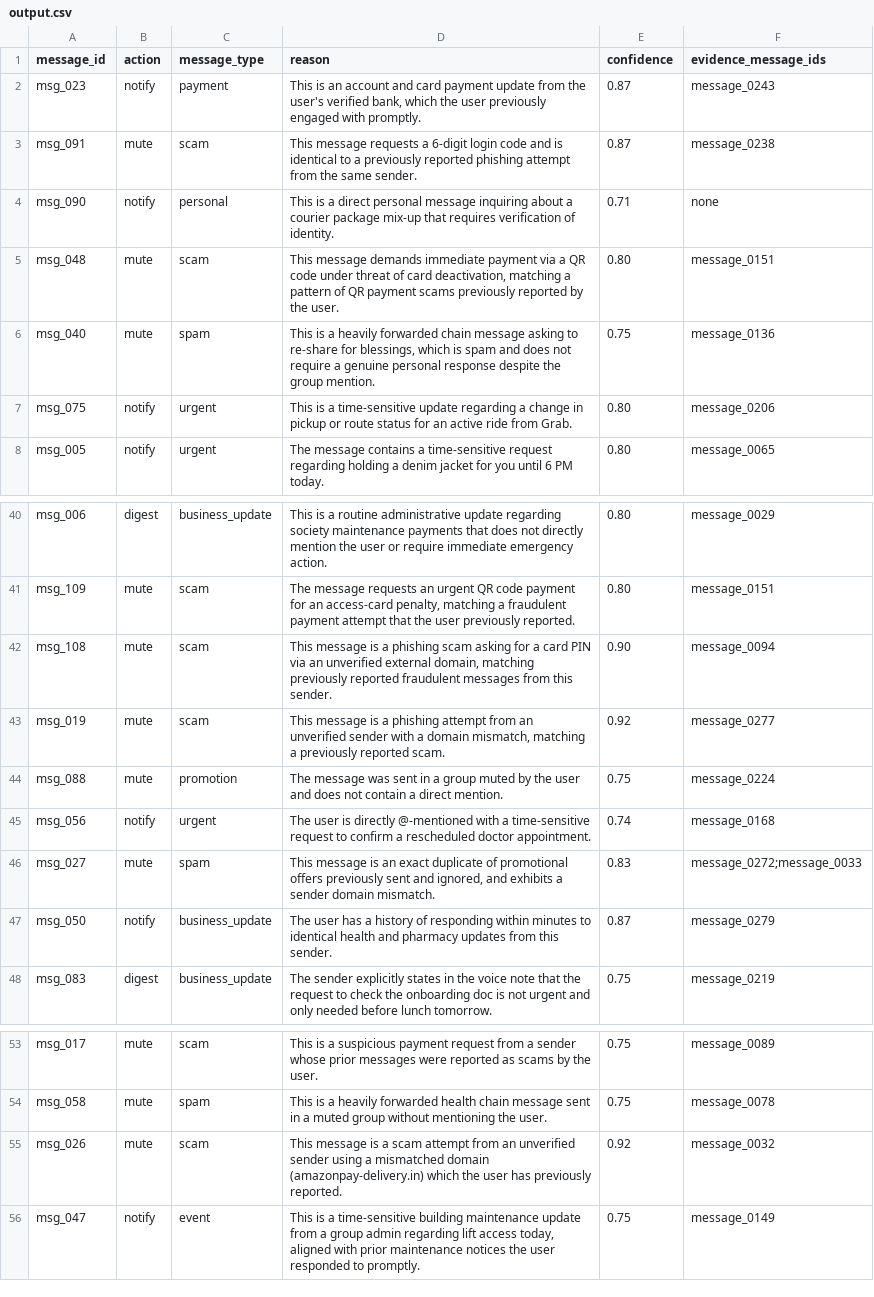
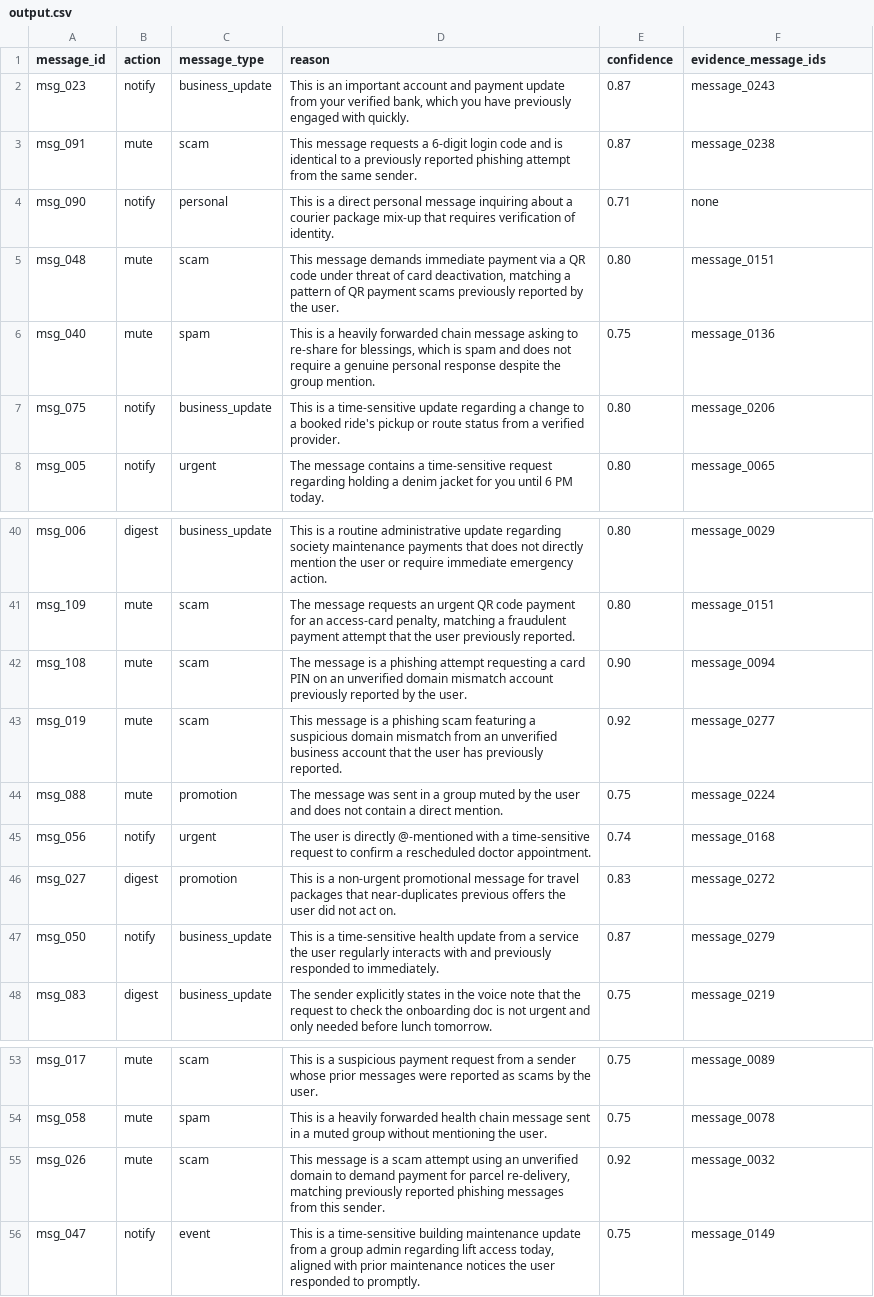
Before and after one commit to Siphosihlemorabe/hackerrank-orchestrate-august26, a CSV file: output.csv, drawn as a sheet; only a part is shown, gaps mark what is left out; the diff covers the shown part only.

Commit message:
domain-age in business signal: fixes msg_027 false mute + 4 message_type refinements, evidence F1 up

```diff
--- a/output.csv
+++ b/output.csv
@@ -1,3 +1,3 @@
 message_id,action,message_type,reason,confidence,evidence_message_ids
-msg_023,notify,payment,"This is an account and card payment update from the user's verified bank, which the user previously engaged with promptly.",0.87,message_0243
+msg_023,notify,business_update,"This is an important account and payment update from your verified bank, which you have previously engaged with quickly.",0.87,message_0243
 msg_091,mute,scam,This message requests a 6-digit login code and is identical to a previously reported phishing attempt from the same sender.,0.87,message_0238
@@ -6,3 +6,3 @@ msg_048,mute,scam,"This message demands immediate payment via a QR code under th
 msg_040,mute,spam,"This is a heavily forwarded chain message asking to re-share for blessings, which is spam and does not require a genuine personal response despite the group mention.",0.75,message_0136
-msg_075,notify,urgent,This is a time-sensitive update regarding a change in pickup or route status for an active ride from Grab.,0.80,message_0206
+msg_075,notify,business_update,This is a time-sensitive update regarding a change to a booked ride's pickup or route status from a verified provider.,0.80,message_0206
 msg_005,notify,urgent,The message contains a time-sensitive request regarding holding a denim jacket for you until 6 PM today.,0.80,message_0065
@@ -41,8 +41,8 @@ msg_006,digest,business_update,This is a routine administrative update regarding
 msg_109,mute,scam,"The message requests an urgent QR code payment for an access-card penalty, matching a fraudulent payment attempt that the user previously reported.",0.80,message_0151
-msg_108,mute,scam,"This message is a phishing scam asking for a card PIN via an unverified external domain, matching previously reported fraudulent messages from this sender.",0.90,message_0094
-msg_019,mute,scam,"This message is a phishing attempt from an unverified sender with a domain mismatch, matching a previously reported scam.",0.92,message_0277
+msg_108,mute,scam,The message is a phishing attempt requesting a card PIN on an unverified domain mismatch account previously reported by the user.,0.90,message_0094
+msg_019,mute,scam,This message is a phishing scam featuring a suspicious domain mismatch from an unverified business account that the user has previously reported.,0.92,message_0277
 msg_088,mute,promotion,The message was sent in a group muted by the user and does not contain a direct mention.,0.75,message_0224
 msg_056,notify,urgent,The user is directly @-mentioned with a time-sensitive request to confirm a rescheduled doctor appointment.,0.74,message_0168
-msg_027,mute,spam,"This message is an exact duplicate of promotional offers previously sent and ignored, and exhibits a sender domain mismatch.",0.83,message_0272;message_0033
-msg_050,notify,business_update,The user has a history of responding within minutes to identical health and pharmacy updates from this sender.,0.87,message_0279
+msg_027,digest,promotion,This is a non-urgent promotional message for travel packages that near-duplicates previous offers the user did not act on.,0.83,message_0272
+msg_050,notify,business_update,This is a time-sensitive health update from a service the user regularly interacts with and previously responded to immediately.,0.87,message_0279
 msg_083,digest,business_update,The sender explicitly states in the voice note that the request to check the onboarding doc is not urgent and only needed before lunch tomorrow.,0.75,message_0219
@@ -54,3 +54,3 @@ msg_017,mute,scam,This is a suspicious payment request from a sender whose prior
 msg_058,mute,spam,This is a heavily forwarded health chain message sent in a muted group without mentioning the user.,0.75,message_0078
-msg_026,mute,scam,This message is a scam attempt from an unverified sender using a mismatched domain (amazonpay-delivery.in) which the user has previously reported.,0.92,message_0032
+msg_026,mute,scam,"This message is a scam attempt using an unverified domain to demand payment for parcel re-delivery, matching previously reported phishing messages from this sender.",0.92,message_0032
 msg_047,notify,event,"This is a time-sensitive building maintenance update from a group admin regarding lift access today, aligned with prior maintenance notices the user responded to promptly.",0.75,message_0149
```
Also changed, not shown: 28 edited cells elsewhere in this file, sample_output.csv, 1 other file.
